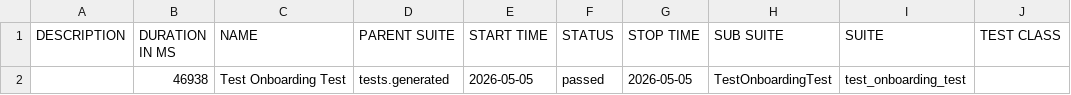
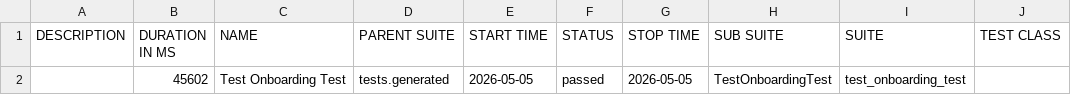
Before and after one commit to fhautoma/tribbu-automation-framework, a CSV file: data/suites.csv, drawn as a sheet; only a part is shown; the diff names each change by its address in the sheet, - before the commit and + after, or states it on an @@ line.

```diff
--- a/data/suites.csv
+++ b/data/suites.csv
-B2 (DURATION IN MS): 46938
+B2 (DURATION IN MS): 45602
```
Also changed, not shown: 43 other files.
